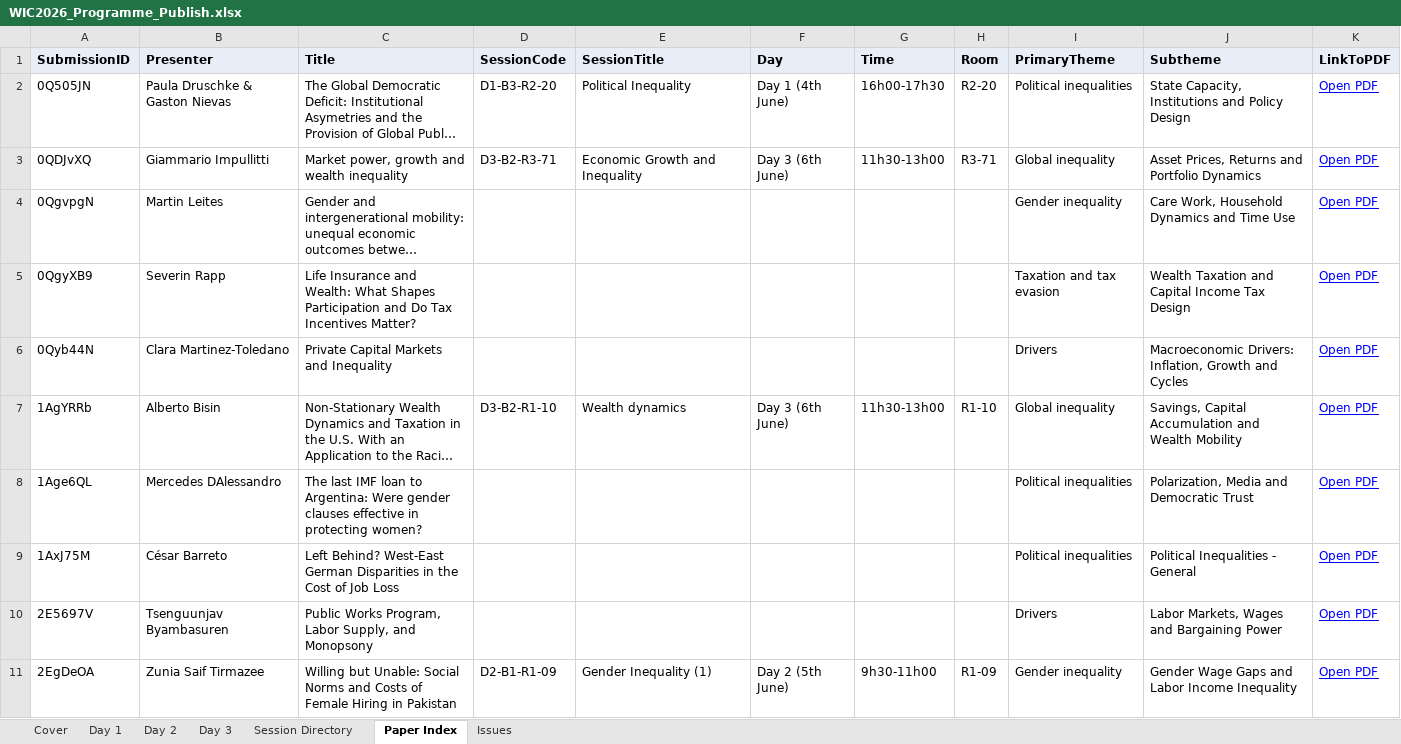
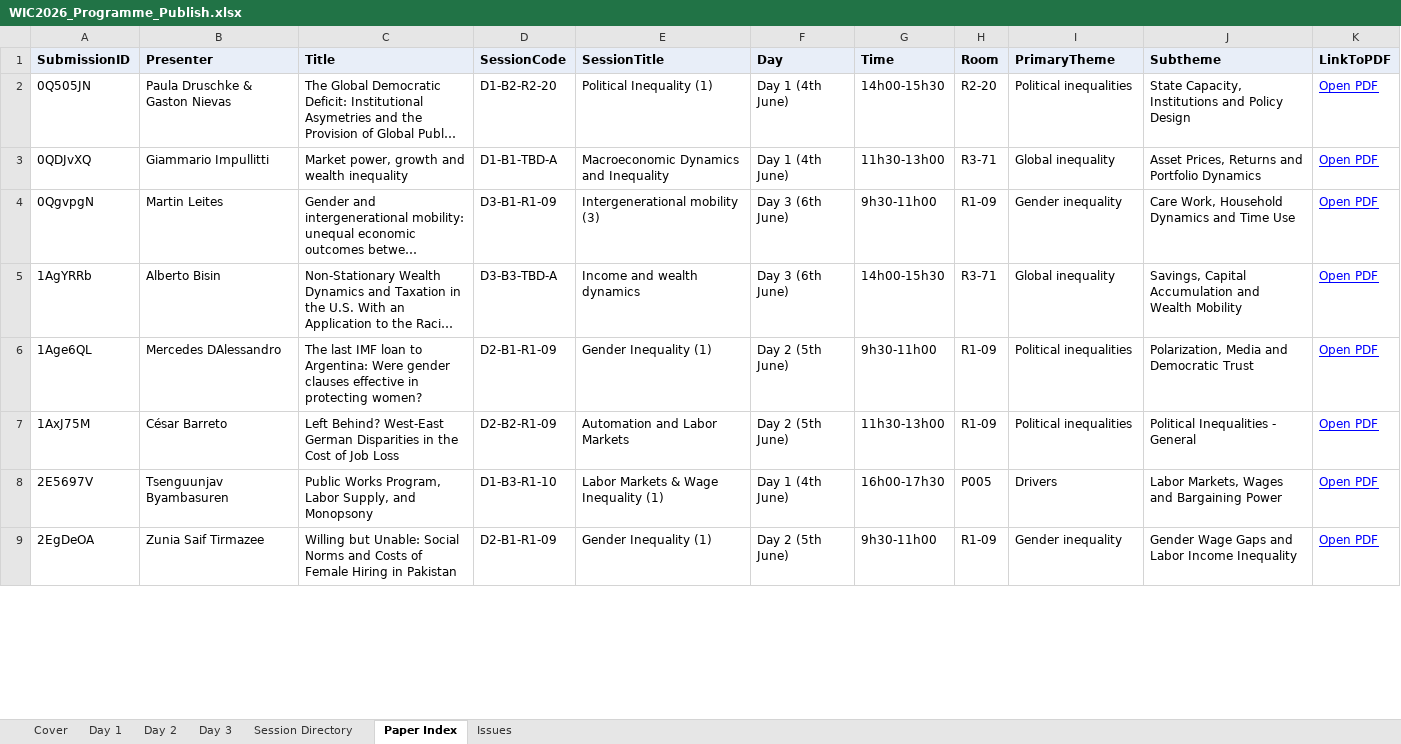
Before and after one commit to ignacio-flores/conference-studio, an Excel workbook: exports/WIC2026_Programme_Publish.xlsx, sheet Paper Index, drawn as a sheet; only a part is shown; long unchanged cells end in …; values as stored, in another font and other column widths than the file's, no borders; removed rows and columns are numbered as before the commit, all else as after; the diff covers the shown part only; the diff names each change by its address in the sheet, - before the commit and + after, or states it on an @@ line.

```diff
--- a/exports/WIC2026_Programme_Publish.xlsx (sheet Paper Index)
+++ b/exports/WIC2026_Programme_Publish.xlsx (sheet Paper Index)
-D2 (SessionCode): D1-B3-R2-20
+D2 (SessionCode): D1-B2-R2-20
-E2 (SessionTitle): Political Inequality
+E2 (SessionTitle): Political Inequality (1)
-G2 (Time): 16h00-17h30
+G2 (Time): 14h00-15h30
-D3 (SessionCode): D3-B2-R3-71
+D3 (SessionCode): D1-B1-TBD-A
-E3 (SessionTitle): Economic Growth and Inequality
+E3 (SessionTitle): Macroeconomic Dynamics and Inequality
-F3 (Day): Day 3 (6th June)
+F3 (Day): Day 1 (4th June)
-D4 (SessionCode): (empty)
+D4 (SessionCode): D3-B1-R1-09
-E4 (SessionTitle): (empty)
+E4 (SessionTitle): Intergenerational mobility (3)
-F4 (Day): (empty)
+F4 (Day): Day 3 (6th June)
-G4 (Time): (empty)
+G4 (Time): 9h30-11h00
-H4 (Room): (empty)
+H4 (Room): R1-09
-row 5: 0QgyXB9 | Severin Rapp | Life Insurance and Wealth: What Shapes Participation and Do Tax Incentives Matter? |  |  |  |  |  | Taxation and tax evasion | Wealth Taxation and Capital Income Tax Design | Open PDF
-row 6: 0Qyb44N | Clara Martinez-Toledano | Private Capital Markets and Inequality |  |  |  |  |  | Drivers | Macroeconomic Drivers: Inflation, Growth and Cycles | Open PDF
-D5 (SessionCode): D3-B2-R1-10
+D5 (SessionCode): D3-B3-TBD-A
-E5 (SessionTitle): Wealth dynamics
+E5 (SessionTitle): Income and wealth dynamics
-G5 (Time): 11h30-13h00
+G5 (Time): 14h00-15h30
-H5 (Room): R1-10
+H5 (Room): R3-71
-D6 (SessionCode): (empty)
+D6 (SessionCode): D2-B1-R1-09
-E6 (SessionTitle): (empty)
+E6 (SessionTitle): Gender Inequality (1)
-F6:F7 (Day): (empty)
+F6:F7 (Day): Day 2 (5th June)
-G6 (Time): (empty)
+G6 (Time): 9h30-11h00
-H6:H7 (Room): (empty)
+H6:H7 (Room): R1-09
-D7 (SessionCode): (empty)
+D7 (SessionCode): D2-B2-R1-09
-E7 (SessionTitle): (empty)
+E7 (SessionTitle): Automation and Labor Markets
-G7 (Time): (empty)
+G7 (Time): 11h30-13h00
-D8 (SessionCode): (empty)
+D8 (SessionCode): D1-B3-R1-10
-E8 (SessionTitle): (empty)
+E8 (SessionTitle): Labor Markets & Wage Inequality (1)
-F8 (Day): (empty)
+F8 (Day): Day 1 (4th June)
-G8 (Time): (empty)
+G8 (Time): 16h00-17h30
-H8 (Room): (empty)
+H8 (Room): P005
```
Also changed, not shown: 6 added rows, 43 removed rows and 740 edited cells elsewhere in this sheet, sheet Issues, sheet Session Directory, sheet Day 1, sheet Day 3, sheet Day 2, sheet Cover, source_data/WIC 2026 - Submissions (Reviewed).xlsx, 6 other files.
